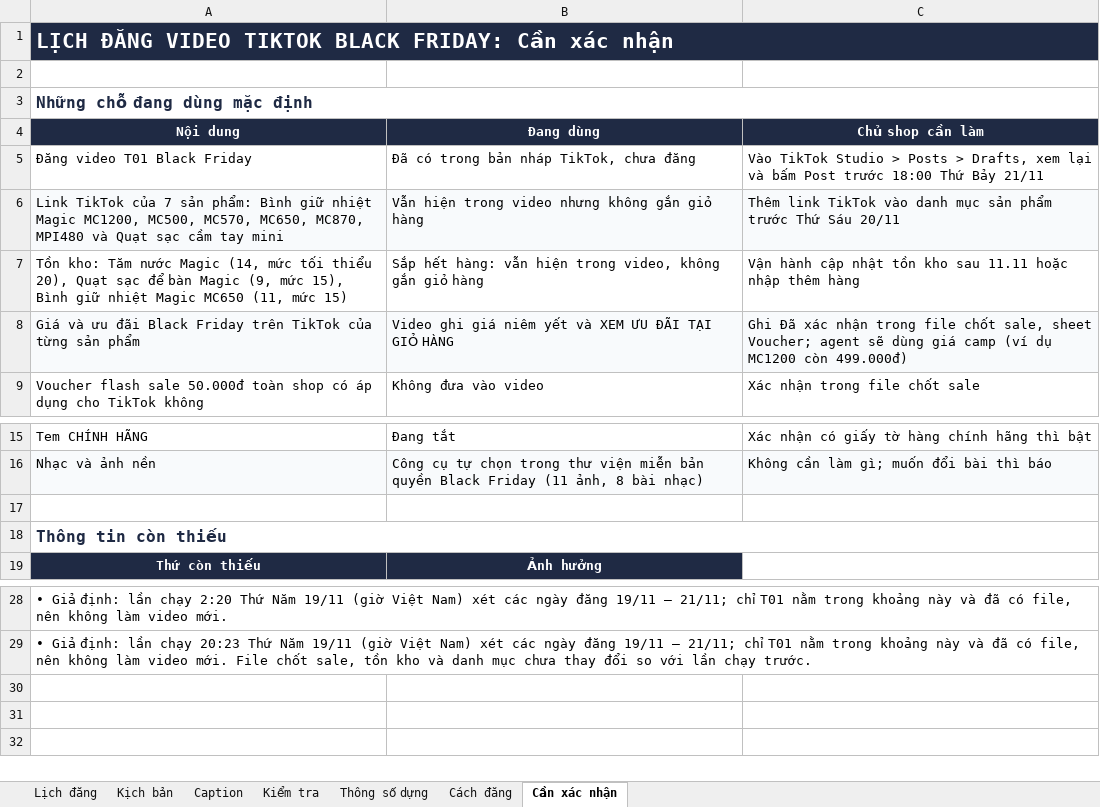
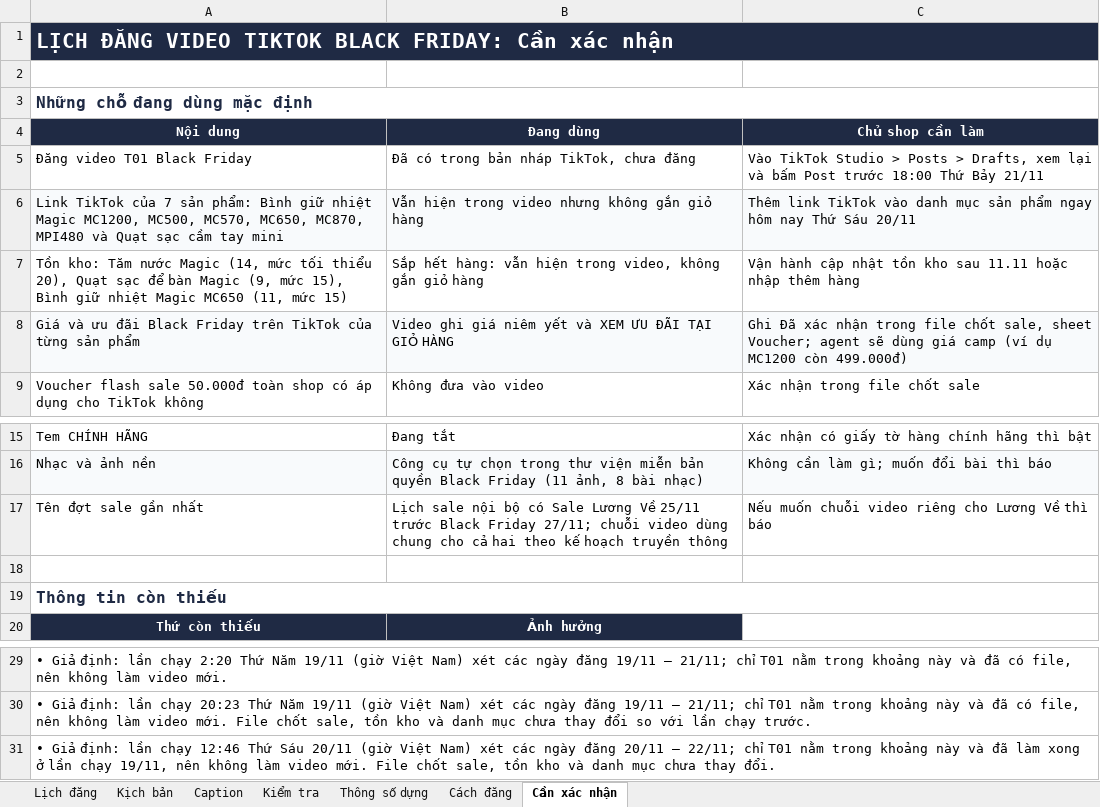
Before and after one commit to trinhkiet06/tivo-agents, an Excel workbook: Tivo-van-hanh-marketing-ai/output/3-video/black-friday/lich-dang-video.xlsx, sheet Cần xác nhận, drawn as a sheet; only a part is shown, gaps mark what is left out; values as stored, in another font and other column widths than the file's, no borders; the diff names each change by its address in the sheet, - before the commit and + after, or states it on an @@ line.

```diff
--- a/Tivo-van-hanh-marketing-ai/output/3-video/black-friday/lich-dang-video.xlsx (sheet Cần xác nhận)
+++ b/Tivo-van-hanh-marketing-ai/output/3-video/black-friday/lich-dang-video.xlsx (sheet Cần xác nhận)
-C6 (Chủ shop cần làm): …sản phẩm trước Thứ Sáu…
+C6 (Chủ shop cần làm): …sản phẩm ngay hôm nay Thứ Sáu…
+row 17: Tên đợt sale gần nhất | Lịch sale nội bộ có Sale Lương Về 25/11 trước Black Friday 27/11; chuỗi video dùng chung cho cả hai theo kế hoạch truyền thông | Nếu muốn chuỗi video riêng cho Lương Về thì báo
+row 31: • Giả định: lần chạy 12:46 Thứ Sáu 20/11 (giờ Việt Nam) xét các ngày đăng 20/11 – 22/11; chỉ T01 nằm trong khoảng này và đã làm xong ở lần chạy 19/11, nên không làm video mới. File chốt sale, tồn kho và danh mục chưa thay đổi.
```
Also changed, not shown: sheet Lịch đăng, sheet Cách đăng, 4 other files.
